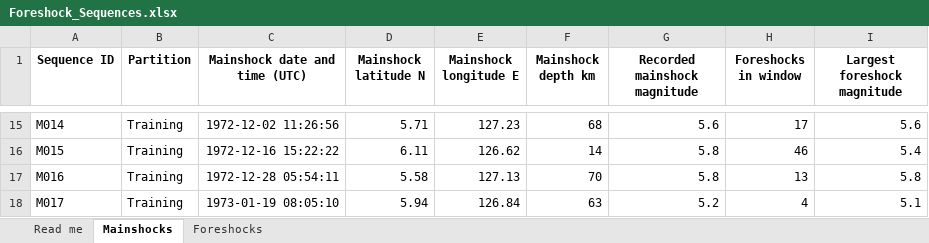
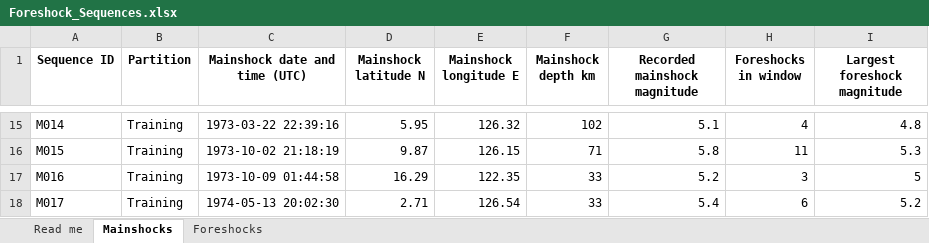
Before and after one commit to alexandernoveno/Forecasting-Magnitude-, an Excel workbook: outputs/Foreshock_Sequences.xlsx, sheet Mainshocks, drawn as a sheet; only a part is shown, gaps mark what is left out; values as stored, in another font and other column widths than the file's, no borders; the diff covers the shown part only; the diff names each change by its address in the sheet, - before the commit and + after, or states it on an @@ line.

```diff
--- a/outputs/Foreshock_Sequences.xlsx (sheet Mainshocks)
+++ b/outputs/Foreshock_Sequences.xlsx (sheet Mainshocks)
-C15 (Mainshock date and time (UTC)): 1972-12-02 11:26:56
+C15 (Mainshock date and time (UTC)): 1973-03-22 22:39:16
-D15 (Mainshock latitude N): 5.71
+D15 (Mainshock latitude N): 5.95
-E15 (Mainshock longitude E): 127.23
+E15 (Mainshock longitude E): 126.32
-F15 (Mainshock depth km): 68
+F15 (Mainshock depth km): 102
-G15 (Recorded mainshock magnitude): 5.6
+G15 (Recorded mainshock magnitude): 5.1
-H15 (Foreshocks in window): 17
+H15 (Foreshocks in window): 4
-I15 (Largest foreshock magnitude): 5.6
+I15 (Largest foreshock magnitude): 4.8
-C16 (Mainshock date and time (UTC)): 1972-12-16 15:22:22
+C16 (Mainshock date and time (UTC)): 1973-10-02 21:18:19
-D16 (Mainshock latitude N): 6.11
+D16 (Mainshock latitude N): 9.87
-E16 (Mainshock longitude E): 126.62
+E16 (Mainshock longitude E): 126.15
-F16 (Mainshock depth km): 14
+F16 (Mainshock depth km): 71
-H16 (Foreshocks in window): 46
+H16 (Foreshocks in window): 11
-I16 (Largest foreshock magnitude): 5.4
+I16 (Largest foreshock magnitude): 5.3
-C17 (Mainshock date and time (UTC)): 1972-12-28 05:54:11
+C17 (Mainshock date and time (UTC)): 1973-10-09 01:44:58
-D17 (Mainshock latitude N): 5.58
+D17 (Mainshock latitude N): 16.29
-E17 (Mainshock longitude E): 127.13
+E17 (Mainshock longitude E): 122.35
-F17 (Mainshock depth km): 70
+F17 (Mainshock depth km): 33
-G17 (Recorded mainshock magnitude): 5.8
+G17 (Recorded mainshock magnitude): 5.2
-H17 (Foreshocks in window): 13
+H17 (Foreshocks in window): 3
-I17 (Largest foreshock magnitude): 5.8
+I17 (Largest foreshock magnitude): 5
-C18 (Mainshock date and time (UTC)): 1973-01-19 08:05:10
+C18 (Mainshock date and time (UTC)): 1974-05-13 20:02:30
-D18 (Mainshock latitude N): 5.94
+D18 (Mainshock latitude N): 2.71
-E18 (Mainshock longitude E): 126.84
+E18 (Mainshock longitude E): 126.54
-F18 (Mainshock depth km): 63
+F18 (Mainshock depth km): 33
-G18 (Recorded mainshock magnitude): 5.2
+G18 (Recorded mainshock magnitude): 5.4
-H18 (Foreshocks in window): 4
+H18 (Foreshocks in window): 6
-I18 (Largest foreshock magnitude): 5.1
+I18 (Largest foreshock magnitude): 5.2
```
Also changed, not shown: 33 removed rows and 1114 edited cells elsewhere in this sheet, sheet Foreshocks, sheet Read me, outputs/Train_Test_Datasets.xlsx, 44 other files.
